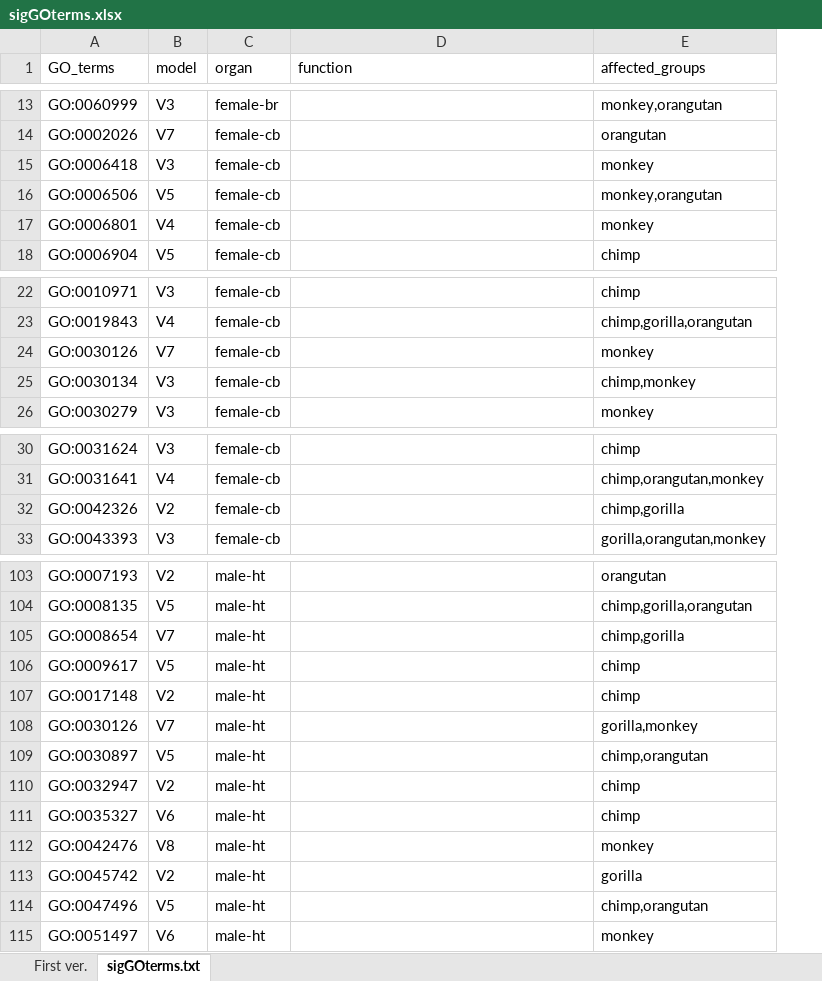
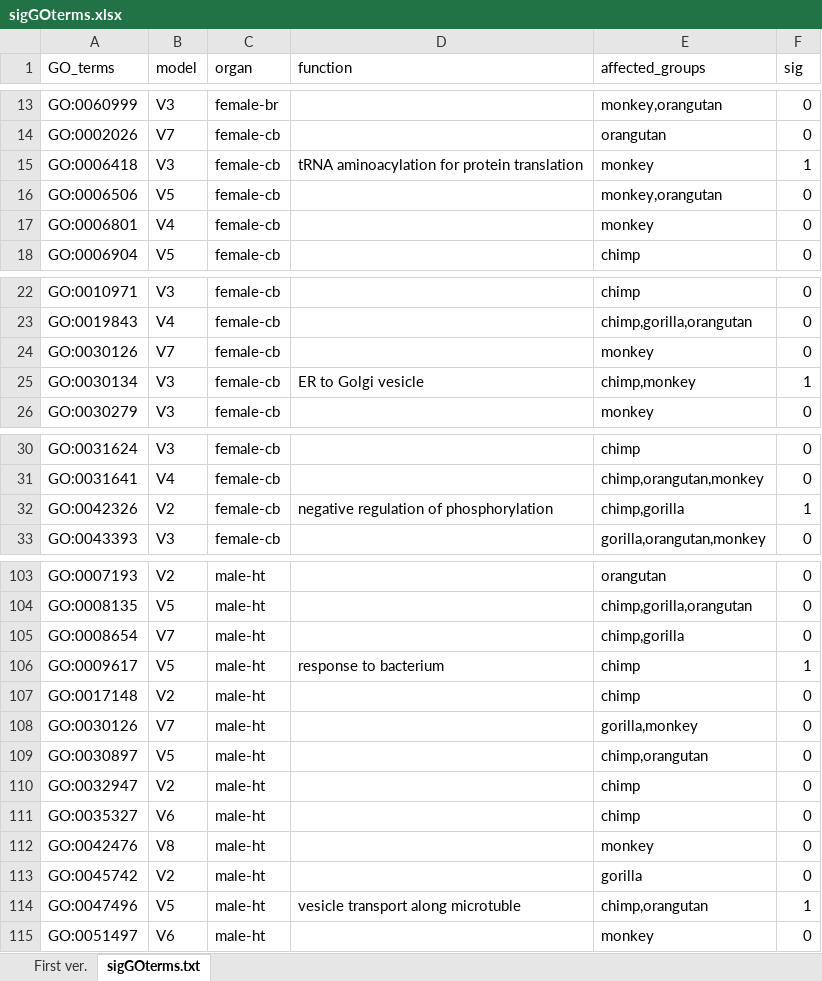
Before and after one commit to jjhong922/pigshift-primate, an Excel workbook: sigGOterms.xlsx, sheet sigGOterms.txt, drawn as a sheet; only a part is shown, gaps mark what is left out; values as stored, in another font and other column widths than the file's, no borders; the diff covers the shown part only; the diff names each change by its address in the sheet, - before the commit and + after, or states it on an @@ line.

```diff
--- a/sigGOterms.xlsx (sheet sigGOterms.txt)
+++ b/sigGOterms.xlsx (sheet sigGOterms.txt)
+column F (sig), rows 13-18: 0 | 0 | 1 | 0 | 0 | 0; rows 22-26: 0 | 0 | 0 | 1 | 0; rows 30-33: 0 | 0 | 1 | 0; rows 103-115: 0 | 0 | 0 | 1 | 0 | 0 | 0 | 0 | 0 | 0 | 0 | 1 | 0
-D15 (function): (empty)
+D15 (function): tRNA aminoacylation for protein translation
-D25 (function): (empty)
+D25 (function): ER to Golgi vesicle
-D32 (function): (empty)
+D32 (function): negative regulation of phosphorylation
-D106 (function): (empty)
+D106 (function): response to bacterium
-D114 (function): (empty)
+D114 (function): vesicle transport along microtuble
```
Also changed, not shown: 8 edited cells elsewhere in this sheet, 35 other files.
